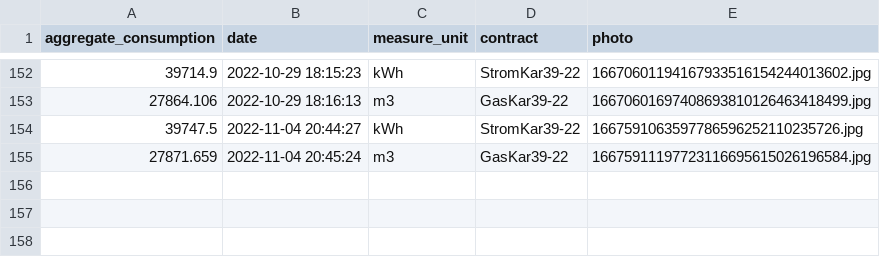
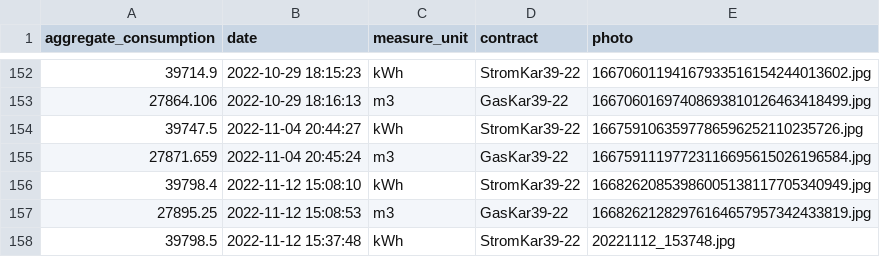
Before and after one commit to klupp/HomeExpenses, a CSV file: measurements.csv, drawn as a sheet; only a part is shown, gaps mark what is left out.

Commit message:
New Electricity measurement for StromKar39-22 on 2022-11-12 15:37:48

```diff
--- a/measurements.csv
+++ b/measurements.csv
@@ -155 +155,4 @@ aggregate_consumption,date,measure_unit,contract,photo
 27871.659,2022-11-04 20:45:24,m3,GasKar39-22,16675911197723116695615026196584.jpg
+39798.4,2022-11-12 15:08:10,kWh,StromKar39-22,16682620853986005138117705340949.jpg
+27895.25,2022-11-12 15:08:53,m3,GasKar39-22,16682621282976164657957342433819.jpg
+39798.5,2022-11-12 15:37:48,kWh,StromKar39-22,20221112_153748.jpg
```
Also changed, not shown: 3 other files.
